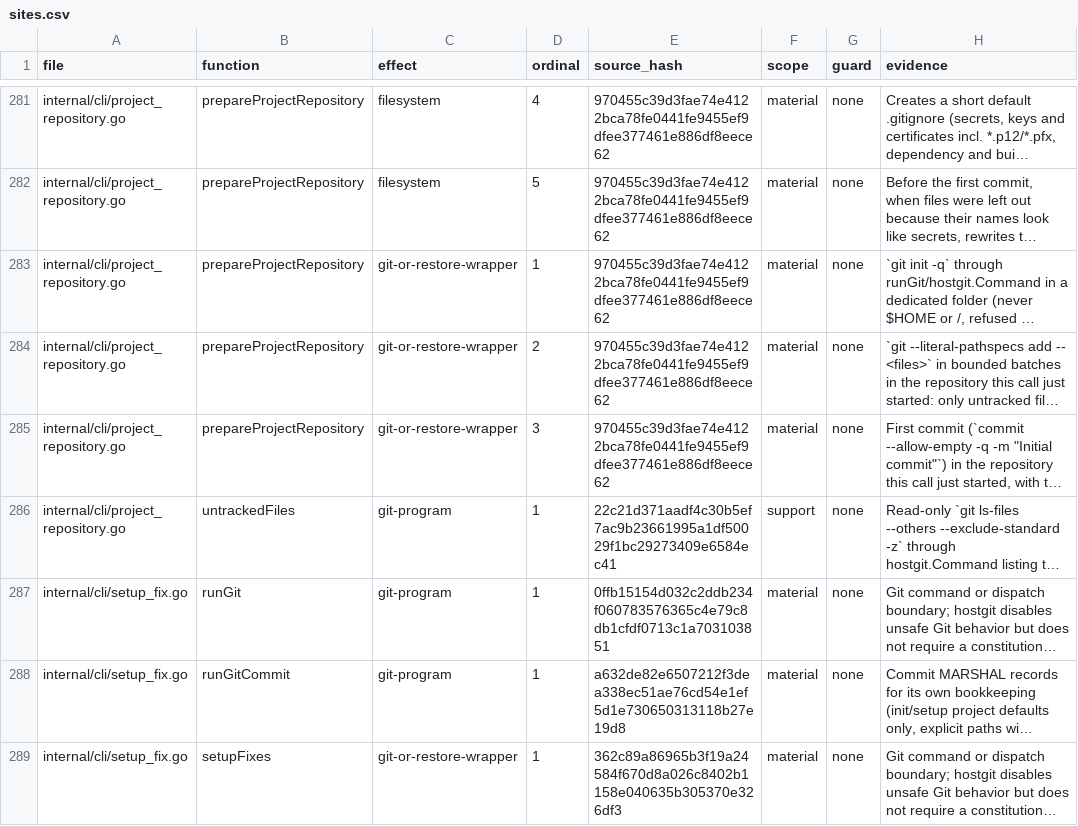
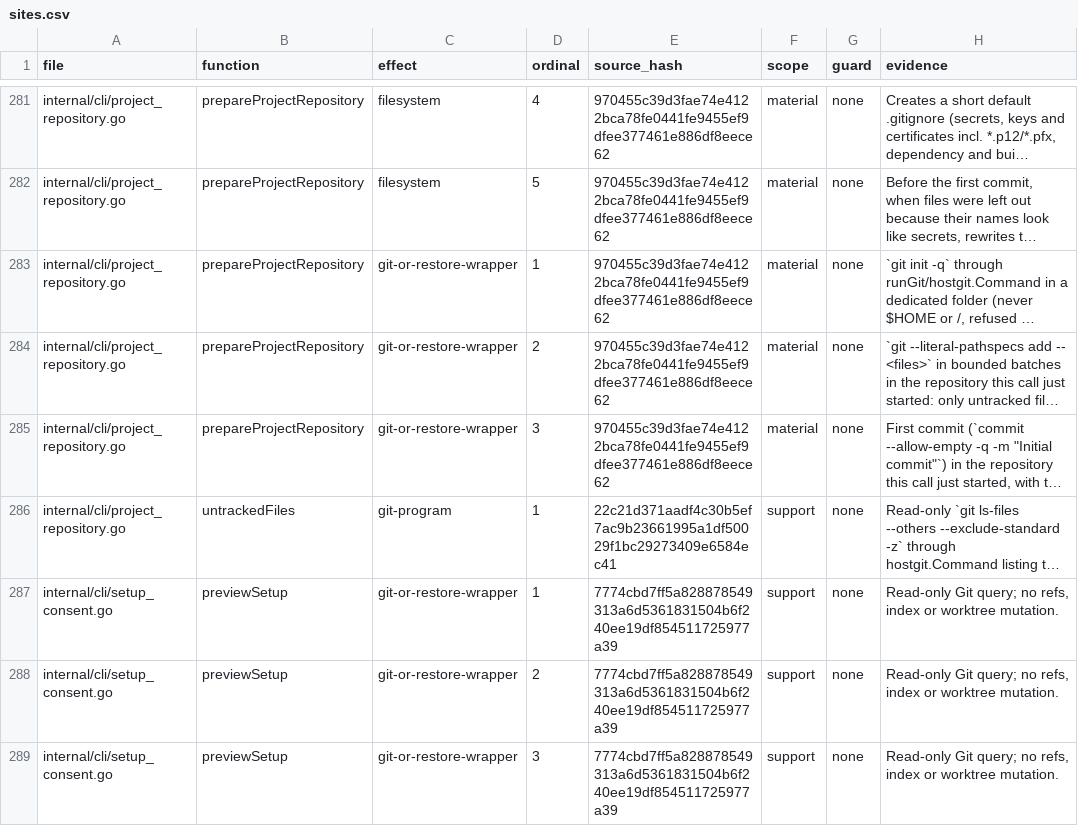
Before and after one commit to Zen1th53/marshal, a CSV file: tools/effect-inventory/sites.csv, drawn as a sheet; only a part is shown, gaps mark what is left out; the shorter side is filled out with more unchanged rows; long unchanged cells end in …; the diff covers the shown part only; the diff names each change by its address in the sheet, - before the commit and + after, or states it on an @@ line.

Commit message:
Ask before first-launch setup commits to an existing repository
Opening marshal in a Git project it was never set up in used to commit
CAPABILITIES.yaml, PACK-VERSION.yaml and RUNTIME-VERSION.yaml on the
checked-out branch without asking. It now shows one consent screen first:
the files and branch, the .git/info/exclude change, the commit workers
start from and how many uncommitted files they will not see, that workers
run as you with no sandbox, and whether telemetry is on (with a choice to
turn it off). Declining changes nothing and says how to continue. With no
terminal, opening stops with an approval-required error naming
`marshal init` and MARSHAL_ACCEPT_SETUP=1. Explicit `marshal init` and the
setup offer keep their behaviour.

Docs: telemetry opt-out next to the install command (README,
installation, index), consent described in getting-started, new env var
in configuration. Effect inventory rows for the read-only preview queries.

```diff
--- a/tools/effect-inventory/sites.csv
+++ b/tools/effect-inventory/sites.csv
+row 287: internal/cli/setup_consent.go | previewSetup | git-or-restore-wrapper | 1 | 7774cbd7ff5a828878549313a6d5361831504b6f240ee19df854511725977a39 | support | none | Read-only Git query; no refs, index or worktree mutation.
+row 288: internal/cli/setup_consent.go | previewSetup | git-or-restore-wrapper | 2 | 7774cbd7ff5a828878549313a6d5361831504b6f240ee19df854511725977a39 | support | none | Read-only Git query; no refs, index or worktree mutation.
+row 289: internal/cli/setup_consent.go | previewSetup | git-or-restore-wrapper | 3 | 7774cbd7ff5a828878549313a6d5361831504b6f240ee19df854511725977a39 | support | none | Read-only Git query; no refs, index or worktree mutation.
```
Also changed, not shown: 3 added rows and 1 edited cell elsewhere in this file, 10 other files.
